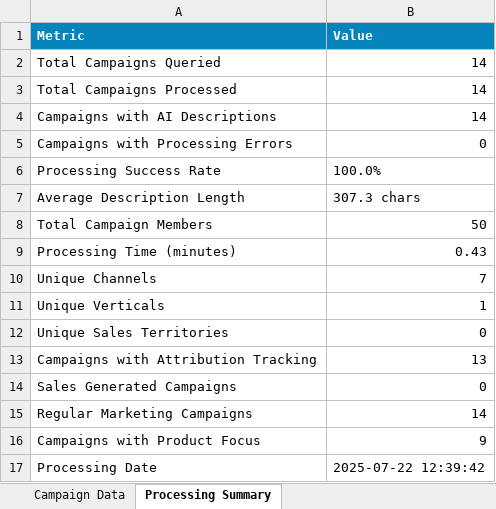
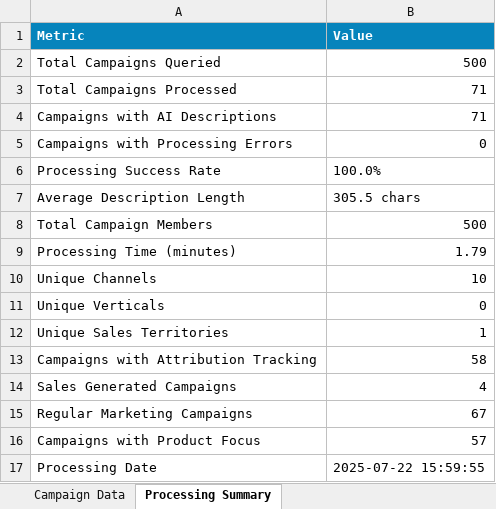
Before and after one commit to meganfung38/SFDC_Campaign_Clarity, an Excel workbook: docs/sample_report.xlsx, sheet Processing Summary, drawn as a sheet; values as stored, in another font and other column widths than the file's, no borders; the diff names each change by its address in the sheet, - before the commit and + after, or states it on an @@ line.

```diff
--- a/docs/sample_report.xlsx (sheet Processing Summary)
+++ b/docs/sample_report.xlsx (sheet Processing Summary)
-B2 (Value): 14
+B2 (Value): 500
-B3:B4 (Value): 14
+B3:B4 (Value): 71
-B7 (Value): 307.3 chars
+B7 (Value): 305.5 chars
-B8 (Value): 50
+B8 (Value): 500
-B9 (Value): 0.43
+B9 (Value): 1.79
-B10 (Value): 7
+B10 (Value): 10
-B11 (Value): 1
+B11 (Value): 0
-B12 (Value): 0
+B12 (Value): 1
-B13 (Value): 13
+B13 (Value): 58
-B14 (Value): 0
+B14 (Value): 4
-B15 (Value): 14
+B15 (Value): 67
-B16 (Value): 9
+B16 (Value): 57
-B17 (Value): 2025-07-22 12:39:42
+B17 (Value): 2025-07-22 15:59:55
```
Also changed, not shown: sheet Campaign Data, 5 other files.
